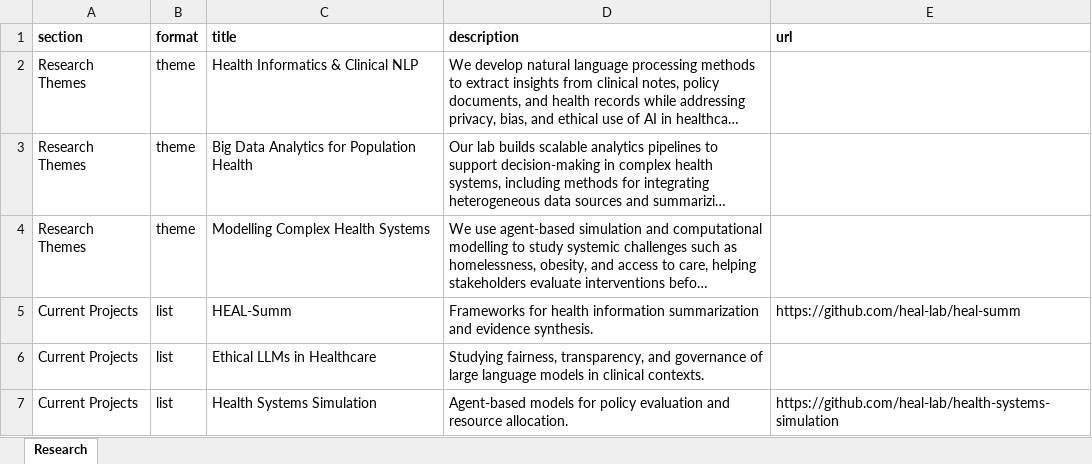
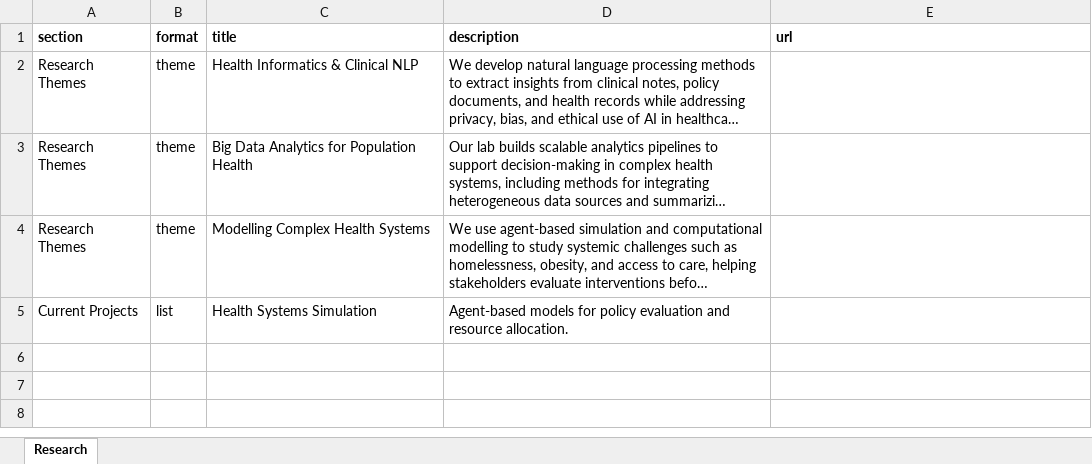
Before and after one commit to yorku-heal-lab/yorku-heal-lab.github.io, an Excel workbook: scripts/data/research.xlsx, sheet Research, drawn as a sheet; long unchanged cells end in …; values as stored, in another font and other column widths than the file's, no borders; removed rows and columns are numbered as before the commit, all else as after; the diff names each change by its address in the sheet, - before the commit and + after, or states it on an @@ line.

Commit message:
research placeholders

```diff
--- a/scripts/data/research.xlsx (sheet Research)
+++ b/scripts/data/research.xlsx (sheet Research)
-row 5: Current Projects | list | HEAL-Summ | Frameworks for health information summarization and evidence synthesis. | https://github.com/heal-lab/heal-summ
-row 6: Current Projects | list | Ethical LLMs in Healthcare | Studying fairness, transparency, and governance of large language models in clinical contexts.
-E5 (url): https://github.com/heal-lab/health-systems-simulation
+E5 (url): (empty)
```
Also changed, not shown: 1 other file.
